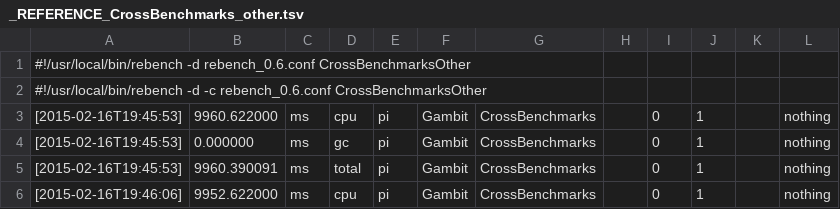
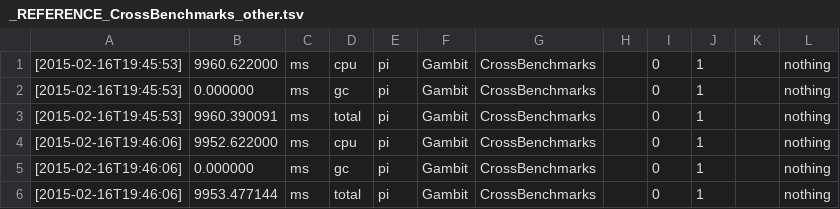
Before and after one commit to pycket/pycket-bench, a TSV file: output/_REFERENCE_CrossBenchmarks_other.tsv, drawn as a sheet; only a part is shown; the shorter side is filled out with more unchanged rows.

Commit message:
remove shebang lines

```diff
--- a/output/_REFERENCE_CrossBenchmarks_other.tsv
+++ b/output/_REFERENCE_CrossBenchmarks_other.tsv
@@ -1,3 +1 @@
-#!/usr/local/bin/rebench -d rebench_0.6.conf CrossBenchmarksOther
-#!/usr/local/bin/rebench -d -c rebench_0.6.conf CrossBenchmarksOther
 [2015-02-16T19:45:53]	9960.622000	ms	cpu	pi	Gambit	CrossBenchmarks		0	1		nothing
```
